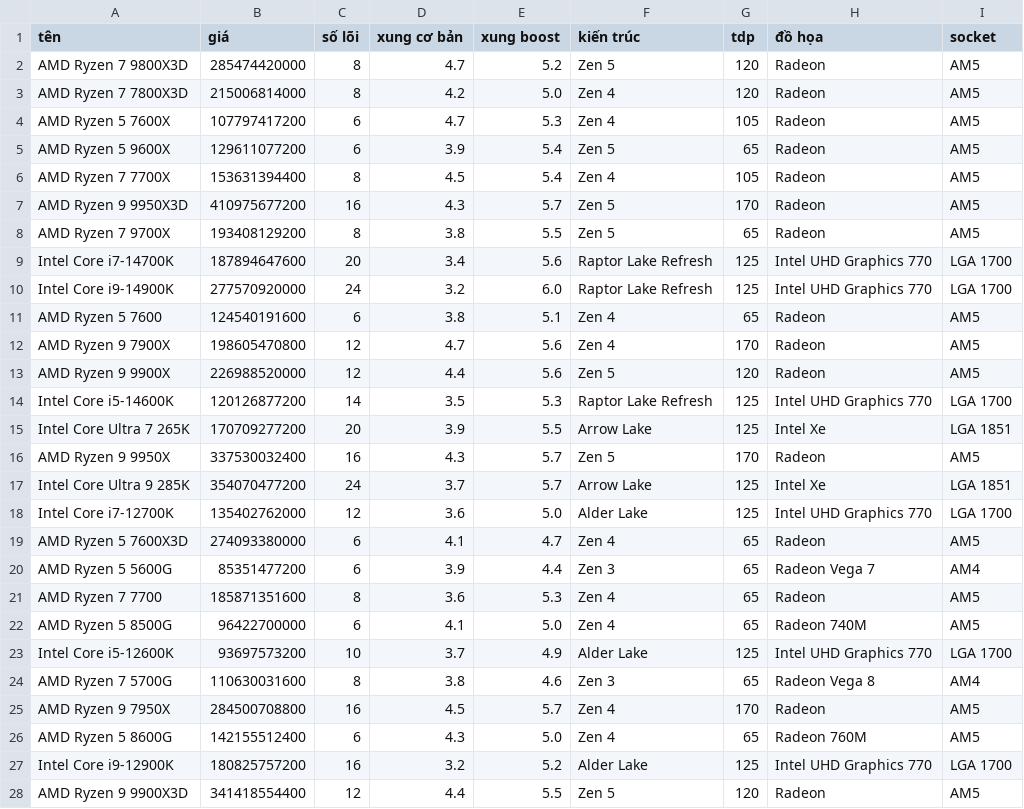
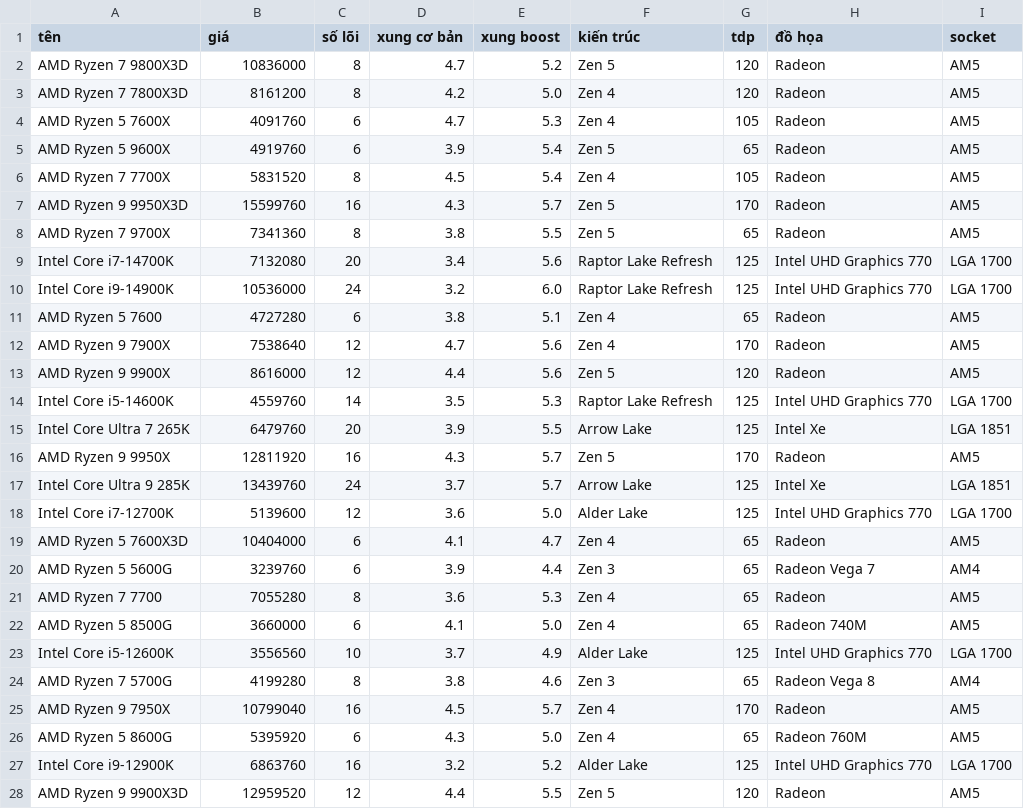
Before and after one commit to ndkhanh207/Chatbot, a CSV file: data/cpu.csv, drawn as a sheet; only a part is shown; the diff covers the shown part only.

```diff
--- a/data/cpu.csv
+++ b/data/cpu.csv
@@ -1,28 +1,28 @@
 tên,giá,số lõi,xung cơ bản,xung boost,kiến trúc,tdp,đồ họa,socket
-AMD Ryzen 7 9800X3D,285474420000,8,4.7,5.2,Zen 5,120,Radeon,AM5
-AMD Ryzen 7 7800X3D,215006814000,8,4.2,5.0,Zen 4,120,Radeon,AM5
-AMD Ryzen 5 7600X,107797417200,6,4.7,5.3,Zen 4,105,Radeon,AM5
-AMD Ryzen 5 9600X,129611077200,6,3.9,5.4,Zen 5,65,Radeon,AM5
-AMD Ryzen 7 7700X,153631394400,8,4.5,5.4,Zen 4,105,Radeon,AM5
-AMD Ryzen 9 9950X3D,410975677200,16,4.3,5.7,Zen 5,170,Radeon,AM5
-AMD Ryzen 7 9700X,193408129200,8,3.8,5.5,Zen 5,65,Radeon,AM5
-Intel Core i7-14700K,187894647600,20,3.4,5.6,Raptor Lake Refresh,125,Intel UHD Graphics 770,LGA 1700
-Intel Core i9-14900K,277570920000,24,3.2,6.0,Raptor Lake Refresh,125,Intel UHD Graphics 770,LGA 1700
-AMD Ryzen 5 7600,124540191600,6,3.8,5.1,Zen 4,65,Radeon,AM5
-AMD Ryzen 9 7900X,198605470800,12,4.7,5.6,Zen 4,170,Radeon,AM5
-AMD Ryzen 9 9900X,226988520000,12,4.4,5.6,Zen 5,120,Radeon,AM5
-Intel Core i5-14600K,120126877200,14,3.5,5.3,Raptor Lake Refresh,125,Intel UHD Graphics 770,LGA 1700
-Intel Core Ultra 7 265K,170709277200,20,3.9,5.5,Arrow Lake,125,Intel Xe,LGA 1851
-AMD Ryzen 9 9950X,337530032400,16,4.3,5.7,Zen 5,170,Radeon,AM5
-Intel Core Ultra 9 285K,354070477200,24,3.7,5.7,Arrow Lake,125,Intel Xe,LGA 1851
-Intel Core i7-12700K,135402762000,12,3.6,5.0,Alder Lake,125,Intel UHD Graphics 770,LGA 1700
-AMD Ryzen 5 7600X3D,274093380000,6,4.1,4.7,Zen 4,65,Radeon,AM5
-AMD Ryzen 5 5600G,85351477200,6,3.9,4.4,Zen 3,65,Radeon Vega 7,AM4
-AMD Ryzen 7 7700,185871351600,8,3.6,5.3,Zen 4,65,Radeon,AM5
-AMD Ryzen 5 8500G,96422700000,6,4.1,5.0,Zen 4,65,Radeon 740M,AM5
-Intel Core i5-12600K,93697573200,10,3.7,4.9,Alder Lake,125,Intel UHD Graphics 770,LGA 1700
-AMD Ryzen 7 5700G,110630031600,8,3.8,4.6,Zen 3,65,Radeon Vega 8,AM4
-AMD Ryzen 9 7950X,284500708800,16,4.5,5.7,Zen 4,170,Radeon,AM5
-AMD Ryzen 5 8600G,142155512400,6,4.3,5.0,Zen 4,65,Radeon 760M,AM5
-Intel Core i9-12900K,180825757200,16,3.2,5.2,Alder Lake,125,Intel UHD Graphics 770,LGA 1700
-AMD Ryzen 9 9900X3D,341418554400,12,4.4,5.5,Zen 5,120,Radeon,AM5
+AMD Ryzen 7 9800X3D,10836000,8,4.7,5.2,Zen 5,120,Radeon,AM5
+AMD Ryzen 7 7800X3D,8161200,8,4.2,5.0,Zen 4,120,Radeon,AM5
+AMD Ryzen 5 7600X,4091760,6,4.7,5.3,Zen 4,105,Radeon,AM5
+AMD Ryzen 5 9600X,4919760,6,3.9,5.4,Zen 5,65,Radeon,AM5
+AMD Ryzen 7 7700X,5831520,8,4.5,5.4,Zen 4,105,Radeon,AM5
+AMD Ryzen 9 9950X3D,15599760,16,4.3,5.7,Zen 5,170,Radeon,AM5
+AMD Ryzen 7 9700X,7341360,8,3.8,5.5,Zen 5,65,Radeon,AM5
+Intel Core i7-14700K,7132080,20,3.4,5.6,Raptor Lake Refresh,125,Intel UHD Graphics 770,LGA 1700
+Intel Core i9-14900K,10536000,24,3.2,6.0,Raptor Lake Refresh,125,Intel UHD Graphics 770,LGA 1700
+AMD Ryzen 5 7600,4727280,6,3.8,5.1,Zen 4,65,Radeon,AM5
+AMD Ryzen 9 7900X,7538640,12,4.7,5.6,Zen 4,170,Radeon,AM5
+AMD Ryzen 9 9900X,8616000,12,4.4,5.6,Zen 5,120,Radeon,AM5
+Intel Core i5-14600K,4559760,14,3.5,5.3,Raptor Lake Refresh,125,Intel UHD Graphics 770,LGA 1700
+Intel Core Ultra 7 265K,6479760,20,3.9,5.5,Arrow Lake,125,Intel Xe,LGA 1851
+AMD Ryzen 9 9950X,12811920,16,4.3,5.7,Zen 5,170,Radeon,AM5
+Intel Core Ultra 9 285K,13439760,24,3.7,5.7,Arrow Lake,125,Intel Xe,LGA 1851
+Intel Core i7-12700K,5139600,12,3.6,5.0,Alder Lake,125,Intel UHD Graphics 770,LGA 1700
+AMD Ryzen 5 7600X3D,10404000,6,4.1,4.7,Zen 4,65,Radeon,AM5
+AMD Ryzen 5 5600G,3239760,6,3.9,4.4,Zen 3,65,Radeon Vega 7,AM4
+AMD Ryzen 7 7700,7055280,8,3.6,5.3,Zen 4,65,Radeon,AM5
+AMD Ryzen 5 8500G,3660000,6,4.1,5.0,Zen 4,65,Radeon 740M,AM5
+Intel Core i5-12600K,3556560,10,3.7,4.9,Alder Lake,125,Intel UHD Graphics 770,LGA 1700
+AMD Ryzen 7 5700G,4199280,8,3.8,4.6,Zen 3,65,Radeon Vega 8,AM4
+AMD Ryzen 9 7950X,10799040,16,4.5,5.7,Zen 4,170,Radeon,AM5
+AMD Ryzen 5 8600G,5395920,6,4.3,5.0,Zen 4,65,Radeon 760M,AM5
+Intel Core i9-12900K,6863760,16,3.2,5.2,Alder Lake,125,Intel UHD Graphics 770,LGA 1700
+AMD Ryzen 9 9900X3D,12959520,12,4.4,5.5,Zen 5,120,Radeon,AM5
```
Also changed, not shown: 129 edited cells elsewhere in this file, data/gpu.csv, 9 other files.
